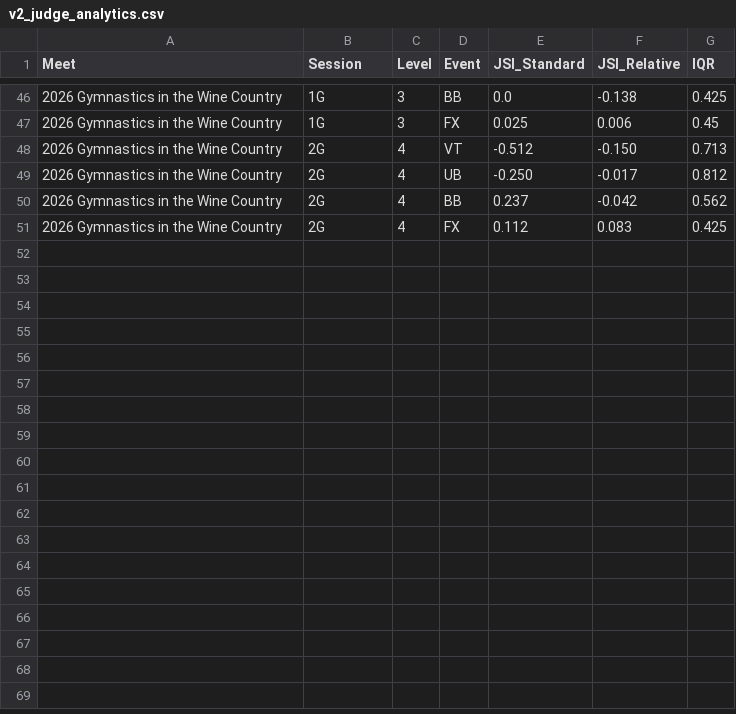
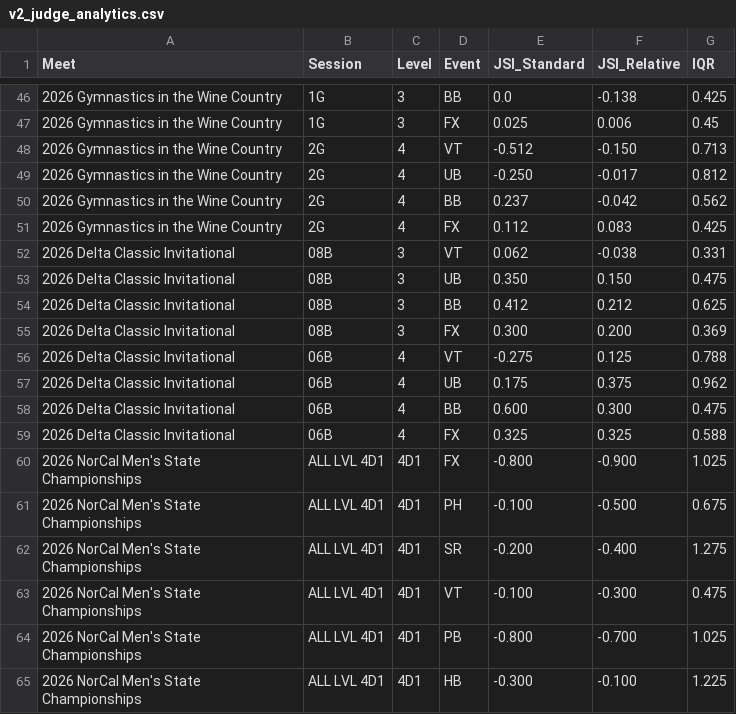
Before and after one commit to katrinasheehy/Sheehy-Gymnastics, a CSV file: v2_judge_analytics.csv, drawn as a sheet; only a part is shown, gaps mark what is left out; the diff names each change by its address in the sheet, - before the commit and + after, or states it on an @@ line.

Commit message:
Update v2_judge_analytics.csv

```diff
--- a/v2_judge_analytics.csv
+++ b/v2_judge_analytics.csv
+row 52: 2026 Delta Classic Invitational | 08B | 3 | VT | 0.062 | -0.038 | 0.331
+row 53: 2026 Delta Classic Invitational | 08B | 3 | UB | 0.350 | 0.150 | 0.475
+row 54: 2026 Delta Classic Invitational | 08B | 3 | BB | 0.412 | 0.212 | 0.625
+row 55: 2026 Delta Classic Invitational | 08B | 3 | FX | 0.300 | 0.200 | 0.369
+row 56: 2026 Delta Classic Invitational | 06B | 4 | VT | -0.275 | 0.125 | 0.788
+row 57: 2026 Delta Classic Invitational | 06B | 4 | UB | 0.175 | 0.375 | 0.962
+row 58: 2026 Delta Classic Invitational | 06B | 4 | BB | 0.600 | 0.300 | 0.475
+row 59: 2026 Delta Classic Invitational | 06B | 4 | FX | 0.325 | 0.325 | 0.588
+row 60: 2026 NorCal Men's State Championships | ALL LVL 4D1 | 4D1 | FX | -0.800 | -0.900 | 1.025
+row 61: 2026 NorCal Men's State Championships | ALL LVL 4D1 | 4D1 | PH | -0.100 | -0.500 | 0.675
+row 62: 2026 NorCal Men's State Championships | ALL LVL 4D1 | 4D1 | SR | -0.200 | -0.400 | 1.275
+row 63: 2026 NorCal Men's State Championships | ALL LVL 4D1 | 4D1 | VT | -0.100 | -0.300 | 0.475
+row 64: 2026 NorCal Men's State Championships | ALL LVL 4D1 | 4D1 | PB | -0.800 | -0.700 | 1.025
+row 65: 2026 NorCal Men's State Championships | ALL LVL 4D1 | 4D1 | HB | -0.300 | -0.100 | 1.225
```
